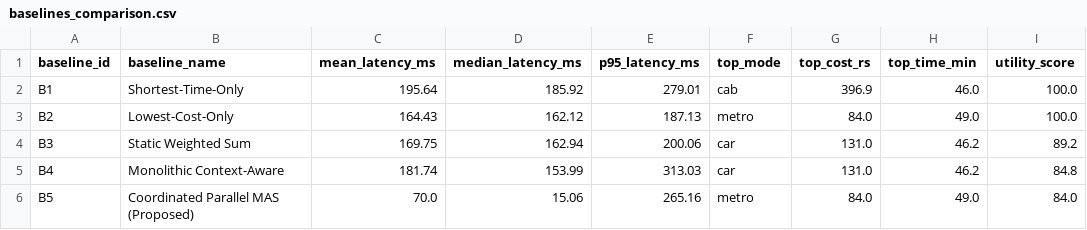
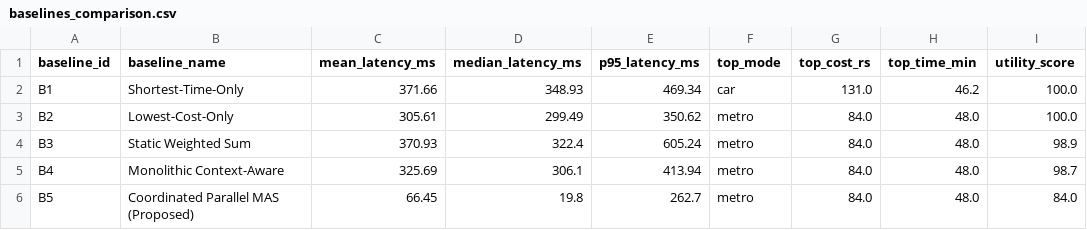
Before and after one commit to Harsha-Hegde-2005/Unified-Comparison-and-Personalized-Travel-Guide, a CSV file: research/experiments/results/baselines_comparison.csv, drawn as a sheet.

```diff
--- a/research/experiments/results/baselines_comparison.csv
+++ b/research/experiments/results/baselines_comparison.csv
@@ -1,6 +1,6 @@
 baseline_id,baseline_name,mean_latency_ms,median_latency_ms,p95_latency_ms,top_mode,top_cost_rs,top_time_min,utility_score
-B1,Shortest-Time-Only,195.64,185.92,279.01,cab,396.9,46.0,100.0
-B2,Lowest-Cost-Only,164.43,162.12,187.13,metro,84.0,49.0,100.0
-B3,Static Weighted Sum,169.75,162.94,200.06,car,131.0,46.2,89.2
-B4,Monolithic Context-Aware,181.74,153.99,313.03,car,131.0,46.2,84.8
-B5,Coordinated Parallel MAS (Proposed),70.0,15.06,265.16,metro,84.0,49.0,84.0
+B1,Shortest-Time-Only,371.66,348.93,469.34,car,131.0,46.2,100.0
+B2,Lowest-Cost-Only,305.61,299.49,350.62,metro,84.0,48.0,100.0
+B3,Static Weighted Sum,370.93,322.4,605.24,metro,84.0,48.0,98.9
+B4,Monolithic Context-Aware,325.69,306.1,413.94,metro,84.0,48.0,98.7
+B5,Coordinated Parallel MAS (Proposed),66.45,19.8,262.7,metro,84.0,48.0,84.0
```
Also changed, not shown: research/experiments/results/ablation_study_results.csv, research/experiments/results/benchmark_corridors_results.csv, 35 other files.
